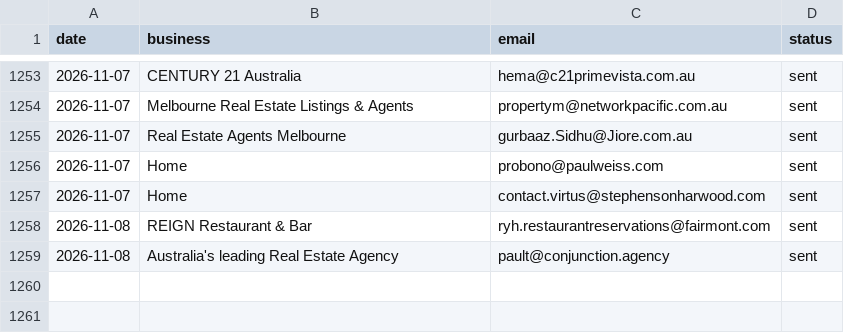
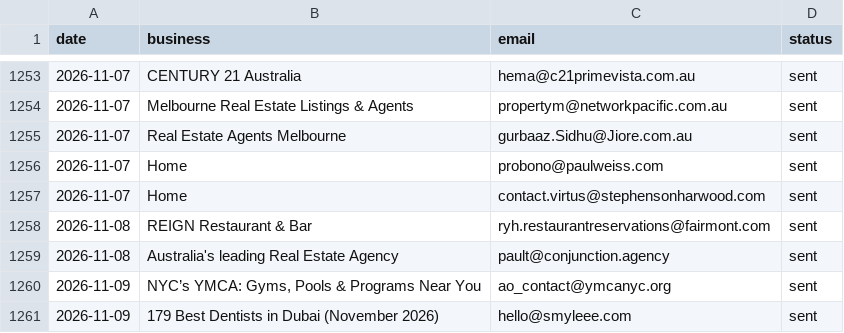
Before and after one commit to Tarunjit45/Cold-Email-Outreah-bot, a CSV file: sent_log.csv, drawn as a sheet; only a part is shown, gaps mark what is left out; the diff names each change by its address in the sheet, - before the commit and + after, or states it on an @@ line.

```diff
--- a/sent_log.csv
+++ b/sent_log.csv
+row 1260: 2026-11-09 | NYC’s YMCA: Gyms, Pools & Programs Near You | ao_contact@ymcanyc.org | sent
+row 1261: 2026-11-09 | 179 Best Dentists in Dubai (November 2026) | hello@smyleee.com | sent
```
